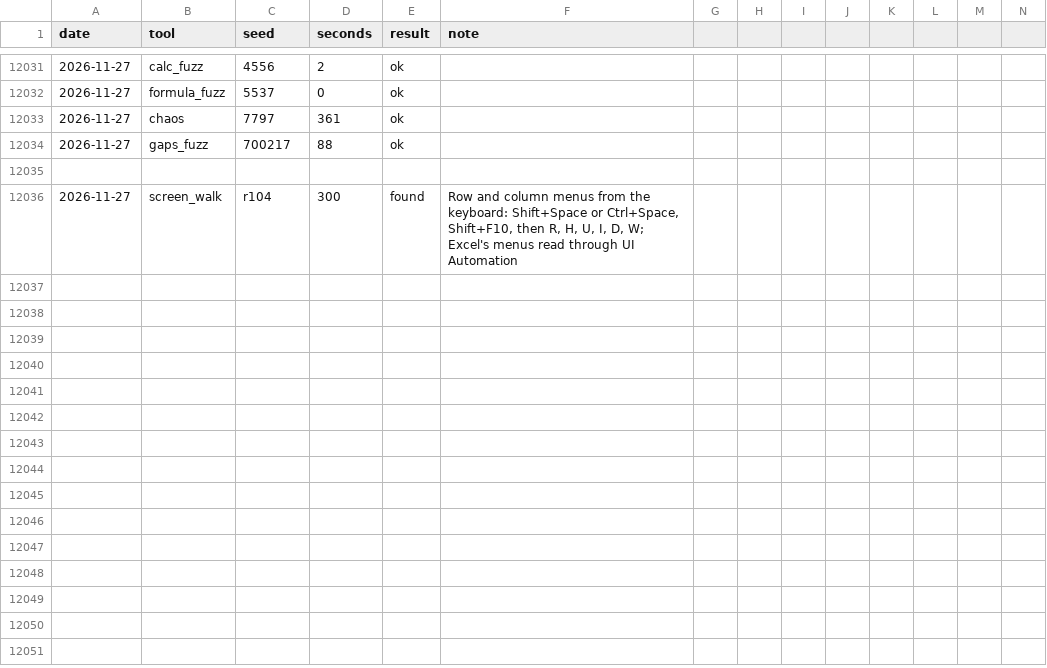
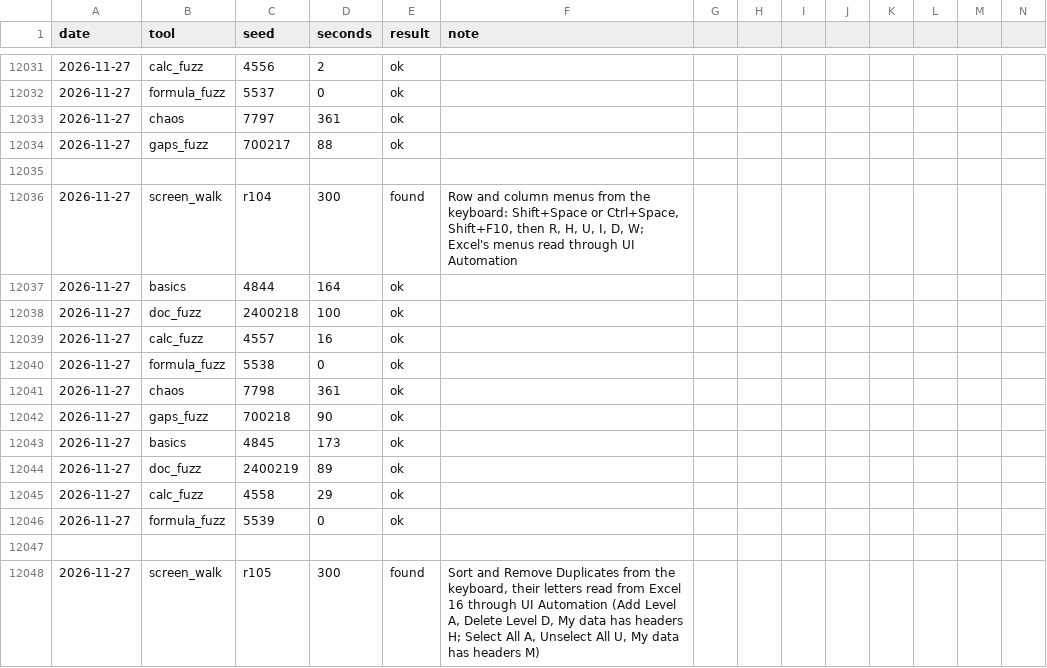
Before and after one commit to ycgrid/ycgrid, a CSV file: docs/random-runs.csv, drawn as a sheet; only a part is shown, gaps mark what is left out; rows hold the shown columns only; the diff names each change by its address in the sheet, - before the commit and + after, or states it on an @@ line.

Commit message:
Sort and Remove Duplicates take Excel's letters
Sort: Add Level A, Delete Level D, Copy Level C, Options O, My data has headers H. Remove Duplicates:
Select All A, Unselect All U, My data has headers M. Read from Excel 16's dialogs through UI
Automation's AccessKey.

```diff
--- a/docs/random-runs.csv
+++ b/docs/random-runs.csv
+row 12037: 2026-11-27 | basics | 4844 | 164 | ok
+row 12038: 2026-11-27 | doc_fuzz | 2400218 | 100 | ok
+row 12039: 2026-11-27 | calc_fuzz | 4557 | 16 | ok
+row 12040: 2026-11-27 | formula_fuzz | 5538 | 0 | ok
+row 12041: 2026-11-27 | chaos | 7798 | 361 | ok
+row 12042: 2026-11-27 | gaps_fuzz | 700218 | 90 | ok
+row 12043: 2026-11-27 | basics | 4845 | 173 | ok
+row 12044: 2026-11-27 | doc_fuzz | 2400219 | 89 | ok
+row 12045: 2026-11-27 | calc_fuzz | 4558 | 29 | ok
+row 12046: 2026-11-27 | formula_fuzz | 5539 | 0 | ok
+row 12047: (empty)
+row 12048: 2026-11-27 | screen_walk | r105 | 300 | found | Sort and Remove Duplicates from the keyboard, their letters read from Excel 16 through UI Automation (Add Level A, Delete Level D, My data has headers H; Select All A, Unselect All U, My data has headers M)
```
Also changed, not shown: docs/random-findings.csv, 3 other files.
